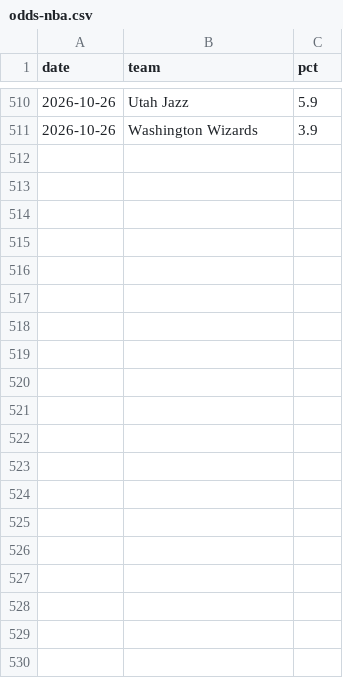
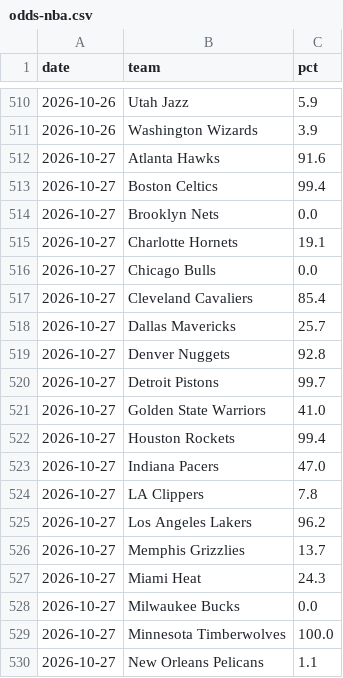
Before and after one commit to kyeill/standings, a CSV file: output/history/odds-nba.csv, drawn as a sheet; only a part is shown, gaps mark what is left out; the diff covers the shown part only; the diff names each change by its address in the sheet, - before the commit and + after, or states it on an @@ line.

```diff
--- a/output/history/odds-nba.csv
+++ b/output/history/odds-nba.csv
+row 512: 2026-10-27 | Atlanta Hawks | 91.6
+row 513: 2026-10-27 | Boston Celtics | 99.4
+row 514: 2026-10-27 | Brooklyn Nets | 0.0
+row 515: 2026-10-27 | Charlotte Hornets | 19.1
+row 516: 2026-10-27 | Chicago Bulls | 0.0
+row 517: 2026-10-27 | Cleveland Cavaliers | 85.4
+row 518: 2026-10-27 | Dallas Mavericks | 25.7
+row 519: 2026-10-27 | Denver Nuggets | 92.8
+row 520: 2026-10-27 | Detroit Pistons | 99.7
+row 521: 2026-10-27 | Golden State Warriors | 41.0
+row 522: 2026-10-27 | Houston Rockets | 99.4
+row 523: 2026-10-27 | Indiana Pacers | 47.0
+row 524: 2026-10-27 | LA Clippers | 7.8
+row 525: 2026-10-27 | Los Angeles Lakers | 96.2
+row 526: 2026-10-27 | Memphis Grizzlies | 13.7
+row 527: 2026-10-27 | Miami Heat | 24.3
+row 528: 2026-10-27 | Milwaukee Bucks | 0.0
+row 529: 2026-10-27 | Minnesota Timberwolves | 100.0
+row 530: 2026-10-27 | New Orleans Pelicans | 1.1
```
Also changed, not shown: 11 added rows elsewhere in this file, output/history/odds-mlb.csv, output/history/odds-nfl.csv, 1 other file.
